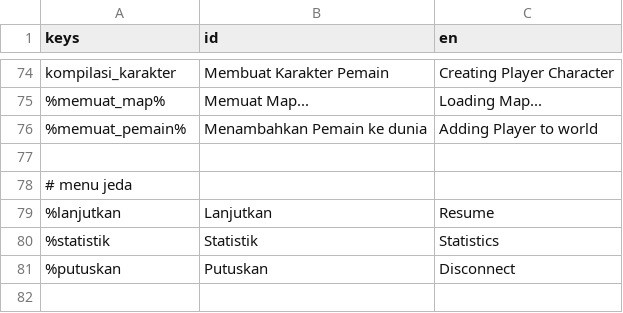
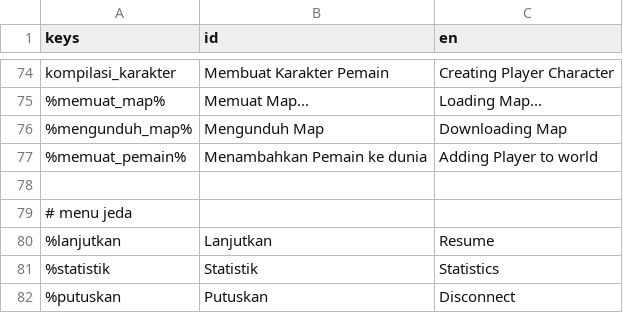
Before and after one commit to zinzui12345/dreamline, a CSV file: ui/bahasa/translasi.csv, drawn as a sheet; only a part is shown, gaps mark what is left out; the shorter side is filled out with more unchanged rows; the diff names each change by its address in the sheet, - before the commit and + after, or states it on an @@ line.

Commit message:
load map after downloading

```diff
--- a/ui/bahasa/translasi.csv
+++ b/ui/bahasa/translasi.csv
+row 76: %mengunduh_map% | Mengunduh Map | Downloading Map
```
Also changed, not shown: 5 other files.
